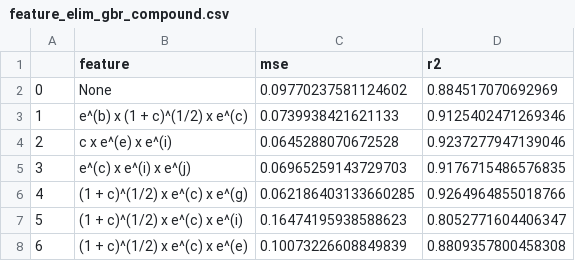
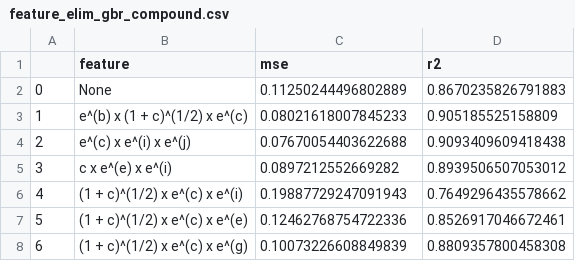
Before and after one commit to robert-kuramshin/dft-machine-learning, a CSV file: battery/res/feature_elim_gbr_compound.csv, drawn as a sheet.

```diff
--- a/battery/res/feature_elim_gbr_compound.csv
+++ b/battery/res/feature_elim_gbr_compound.csv
@@ -1,8 +1,8 @@
 ,feature,mse,r2
-0,None,0.09770237581124602,0.884517070692969
-1,e^(b) x (1 + c)^(1/2) x e^(c),0.0739938421621133,0.9125402471269346
-2,c x e^(e) x e^(i),0.0645288070672528,0.9237277947139046
-3,e^(c) x e^(i) x e^(j),0.06965259143729703,0.9176715486576835
-4,(1 + c)^(1/2) x e^(c) x e^(g),0.062186403133660285,0.9264964855018766
-5,(1 + c)^(1/2) x e^(c) x e^(i),0.16474195938588623,0.8052771604406347
-6,(1 + c)^(1/2) x e^(c) x e^(e),0.10073226608849839,0.8809357800458308
+0,None,0.11250244496802889,0.8670235826791883
+1,e^(b) x (1 + c)^(1/2) x e^(c),0.08021618007845233,0.905185525158809
+2,e^(c) x e^(i) x e^(j),0.07670054403622688,0.9093409609418438
+3,c x e^(e) x e^(i),0.0897212552669282,0.8939506507053012
+4,(1 + c)^(1/2) x e^(c) x e^(i),0.19887729247091943,0.7649296435578662
+5,(1 + c)^(1/2) x e^(c) x e^(e),0.12462768754722336,0.8526917046672461
+6,(1 + c)^(1/2) x e^(c) x e^(g),0.10073226608849839,0.8809357800458308
```
Also changed, not shown: battery/res/X_test_rfe_gbr.csv, battery/res/X_train_rfe_gbr.csv, 8 other files.
